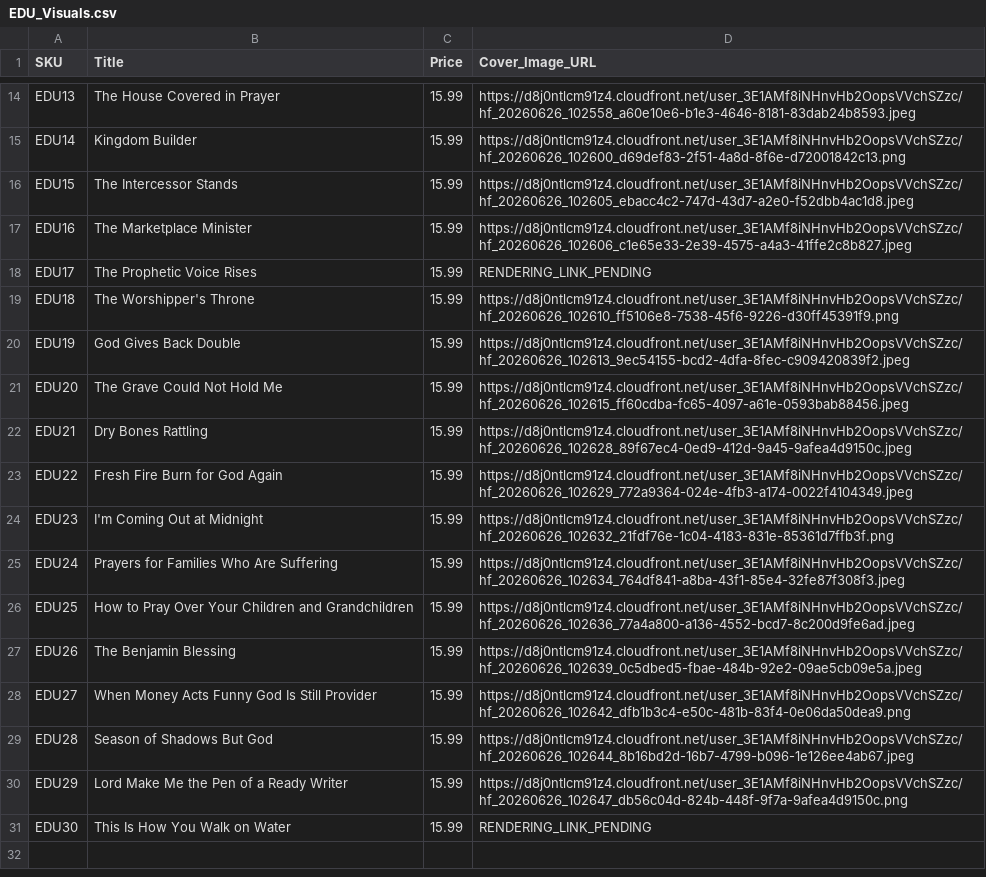
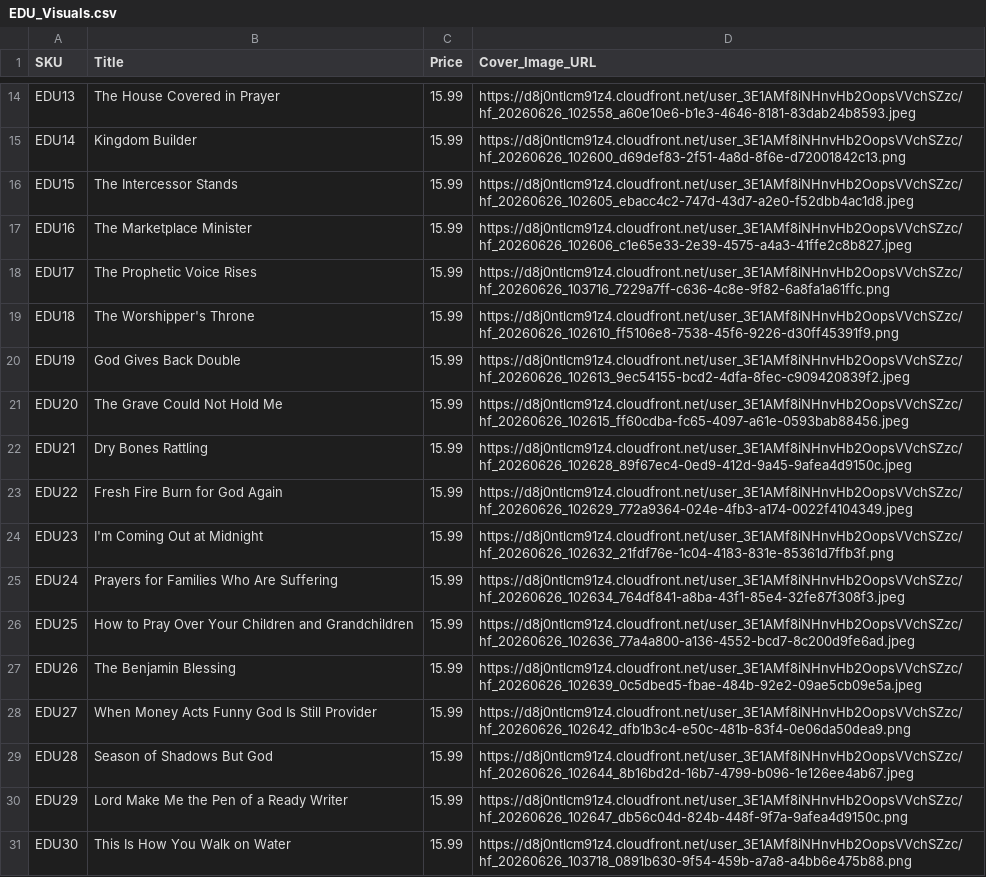
Before and after one commit to hallgross/Onedrive_Folder_Scripts, a CSV file: EDU_Visuals.csv, drawn as a sheet; only a part is shown, gaps mark what is left out.

```diff
--- a/EDU_Visuals.csv
+++ b/EDU_Visuals.csv
@@ -17,3 +17,3 @@ EDU15,The Intercessor Stands,15.99,https://d8j0ntlcm91z4.cloudfront.net/user_3E1
 EDU16,The Marketplace Minister,15.99,https://d8j0ntlcm91z4.cloudfront.net/user_3E1AMf8iNHnvHb2OopsVVchSZzc/hf_20260626_102606_c1e65e33-2e39-4575-a4a3-41ffe2c8b827.jpeg
-EDU17,The Prophetic Voice Rises,15.99,RENDERING_LINK_PENDING
+EDU17,The Prophetic Voice Rises,15.99,https://d8j0ntlcm91z4.cloudfront.net/user_3E1AMf8iNHnvHb2OopsVVchSZzc/hf_20260626_103716_7229a7ff-c636-4c8e-9f82-6a8fa1a61ffc.png
 EDU18,The Worshipper's Throne,15.99,https://d8j0ntlcm91z4.cloudfront.net/user_3E1AMf8iNHnvHb2OopsVVchSZzc/hf_20260626_102610_ff5106e8-7538-45f6-9226-d30ff45391f9.png
@@ -30,2 +30,2 @@ EDU28,Season of Shadows But God,15.99,https://d8j0ntlcm91z4.cloudfront.net/user_
 EDU29,Lord Make Me the Pen of a Ready Writer,15.99,https://d8j0ntlcm91z4.cloudfront.net/user_3E1AMf8iNHnvHb2OopsVVchSZzc/hf_20260626_102647_db56c04d-824b-448f-9f7a-9afea4d9150c.png
-EDU30,This Is How You Walk on Water,15.99,RENDERING_LINK_PENDING
+EDU30,This Is How You Walk on Water,15.99,https://d8j0ntlcm91z4.cloudfront.net/user_3E1AMf8iNHnvHb2OopsVVchSZzc/hf_20260626_103718_0891b630-9f54-459b-a7a8-a4bb6e475b88.png
```
Also changed, not shown: 1 other file.
